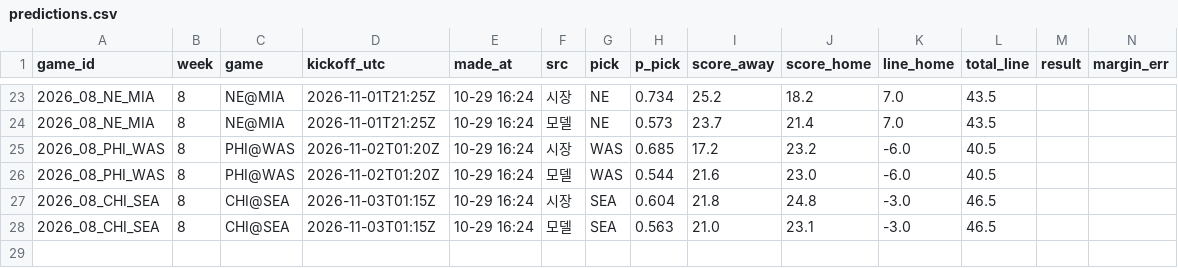
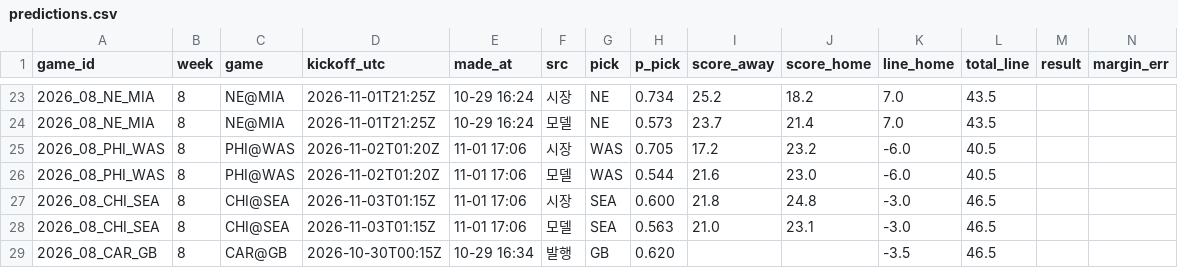
Before and after one commit to hyongdopaulyoon-sketch/hyongdopaulyoon-sketch-nfl-weekly, a CSV file: data/2026-w08/predictions.csv, drawn as a sheet; only a part is shown, gaps mark what is left out; rows hold the shown columns only; the diff names each change by its address in the sheet, - before the commit and + after, or states it on an @@ line.

```diff
--- a/data/2026-w08/predictions.csv
+++ b/data/2026-w08/predictions.csv
-E25:E28 (made_at): 10-29 16:24
+E25:E28 (made_at): 11-01 17:06
-H25 (p_pick): 0.685
+H25 (p_pick): 0.705
-H27 (p_pick): 0.604
+H27 (p_pick): 0.600
+row 29: 2026_08_CAR_GB | 8 | CAR@GB | 2026-10-30T00:15Z | 10-29 16:34 | 발행 | GB | 0.620 |  |  | -3.5 | 46.5
```
Also changed, not shown: data/2026-w08/games.csv, data/2026-w08/inactives.csv, 26 other files.
